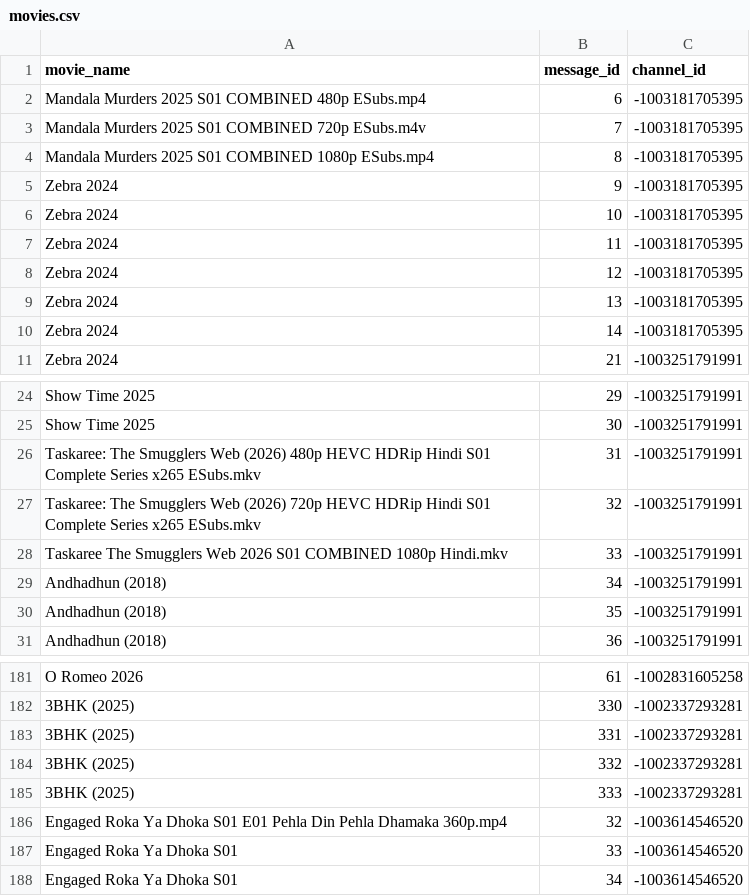
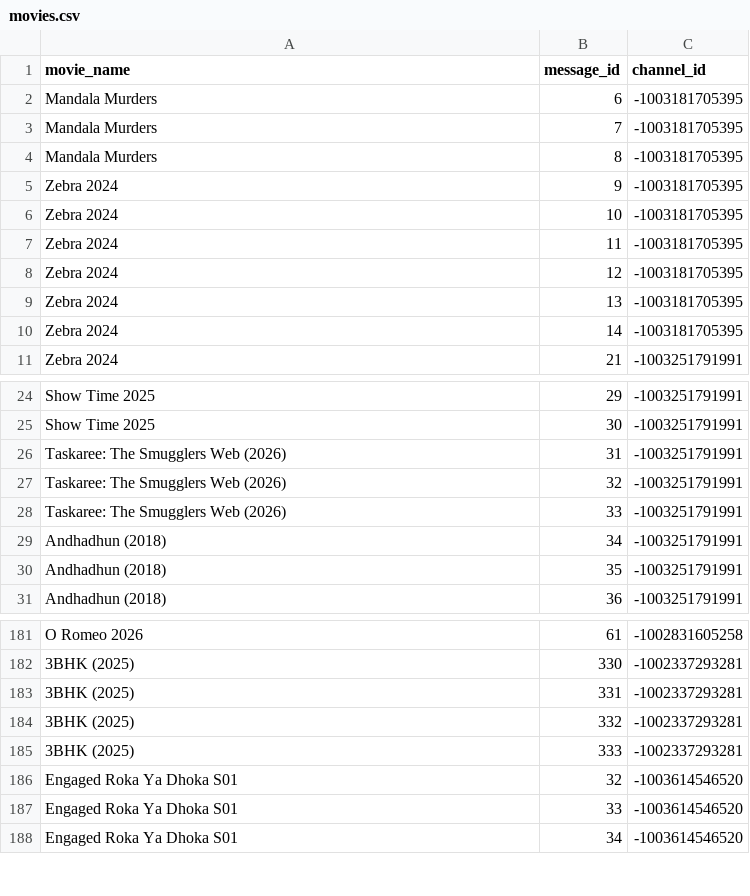
Before and after one commit to MNA0786/New-MNA-Bot, a CSV file: movies.csv, drawn as a sheet; only a part is shown, gaps mark what is left out.

Commit message:
movies.csv

```diff
--- a/movies.csv
+++ b/movies.csv
@@ -1,5 +1,5 @@
 movie_name,message_id,channel_id
-Mandala Murders 2025 S01 COMBINED 480p ESubs.mp4,6,-1003181705395
-Mandala Murders 2025 S01 COMBINED 720p ESubs.m4v,7,-1003181705395
-Mandala Murders 2025 S01 COMBINED 1080p ESubs.mp4,8,-1003181705395
+Mandala Murders,6,-1003181705395
+Mandala Murders,7,-1003181705395
+Mandala Murders,8,-1003181705395
 Zebra 2024,9,-1003181705395
@@ -25,5 +25,5 @@ Show Time 2025,29,-1003251791991
 Show Time 2025,30,-1003251791991
-Taskaree: The Smugglers Web (2026) 480p HEVC HDRip Hindi S01 Complete Series x265 ESubs.mkv,31,-1003251791991
-Taskaree: The Smugglers Web (2026) 720p HEVC HDRip Hindi S01 Complete Series x265 ESubs.mkv,32,-1003251791991
-Taskaree The Smugglers Web 2026 S01 COMBINED 1080p Hindi.mkv,33,-1003251791991
+Taskaree: The Smugglers Web (2026),31,-1003251791991
+Taskaree: The Smugglers Web (2026),32,-1003251791991
+Taskaree: The Smugglers Web (2026),33,-1003251791991
 Andhadhun (2018),34,-1003251791991
@@ -185,3 +185,3 @@ O Romeo 2026,61,-1002831605258
 3BHK (2025),333,-1002337293281
-Engaged Roka Ya Dhoka S01 E01 Pehla Din Pehla Dhamaka 360p.mp4,32,-1003614546520
+Engaged Roka Ya Dhoka S01,32,-1003614546520
 Engaged Roka Ya Dhoka S01,33,-1003614546520
```
